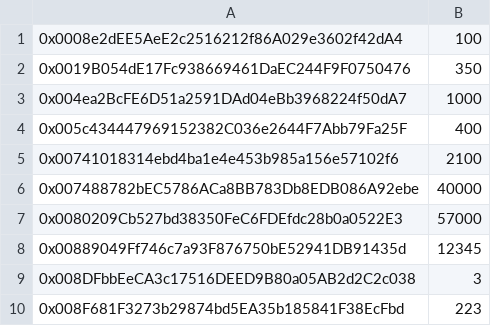
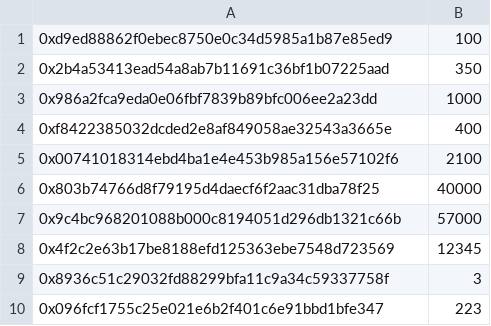
Before and after one commit to MyWishPlatform/airdrop-frontend, a CSV file: src/assets/csv-examples/polygon.csv, drawn as a sheet; the diff names each change by its address in the sheet, - before the commit and + after, or states it on an @@ line.

Commit message:
feature(polygon) Polygon API Key

```diff
--- a/src/assets/csv-examples/polygon.csv
+++ b/src/assets/csv-examples/polygon.csv
-A1: 0x0008e2dEE5AeE2c2516212f86A029e3602f42dA4
+A1: 0xd9ed88862f0ebec8750e0c34d5985a1b87e85ed9
-A2: 0x0019B054dE17Fc938669461DaEC244F9F0750476
+A2: 0x2b4a53413ead54a8ab7b11691c36bf1b07225aad
-A3: 0x004ea2BcFE6D51a2591DAd04eBb3968224f50dA7
+A3: 0x986a2fca9eda0e06fbf7839b89bfc006ee2a23dd
-A4: 0x005c434447969152382C036e2644F7Abb79Fa25F
+A4: 0xf8422385032dcded2e8af849058ae32543a3665e
-A6: 0x007488782bEC5786ACa8BB783Db8EDB086A92ebe
+A6: 0x803b74766d8f79195d4daecf6f2aac31dba78f25
-A7: 0x0080209Cb527bd38350FeC6FDEfdc28b0a0522E3
+A7: 0x9c4bc968201088b000c8194051d296db1321c66b
-A8: 0x00889049Ff746c7a93F876750bE52941DB91435d
+A8: 0x4f2c2e63b17be8188efd125363ebe7548d723569
-A9: 0x008DFbbEeCA3c17516DEED9B80a05AB2d2C2c038
+A9: 0x8936c51c29032fd88299bfa11c9a34c59337758f
-A10: 0x008F681F3273b29874bd5EA35b185841F38EcFbd
+A10: 0x096fcf1755c25e021e6b2f401c6e91bbd1bfe347
```
Also changed, not shown: 4 other files.
